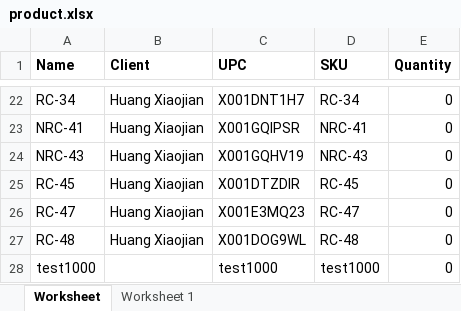
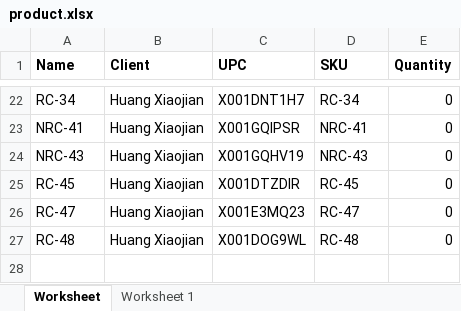
Before and after one commit to que2018/c3, an Excel workbook: admin/assets/file/export/product.xlsx, sheet Worksheet, drawn as a sheet; only a part is shown, gaps mark what is left out; values as stored, in another font and other column widths than the file's, no borders; the diff names each change by its address in the sheet, - before the commit and + after, or states it on an @@ line.

```diff
--- a/admin/assets/file/export/product.xlsx (sheet Worksheet)
+++ b/admin/assets/file/export/product.xlsx (sheet Worksheet)
-row 28: test1000 |  | test1000 | test1000 | 0
```
Also changed, not shown: 2 other files.
